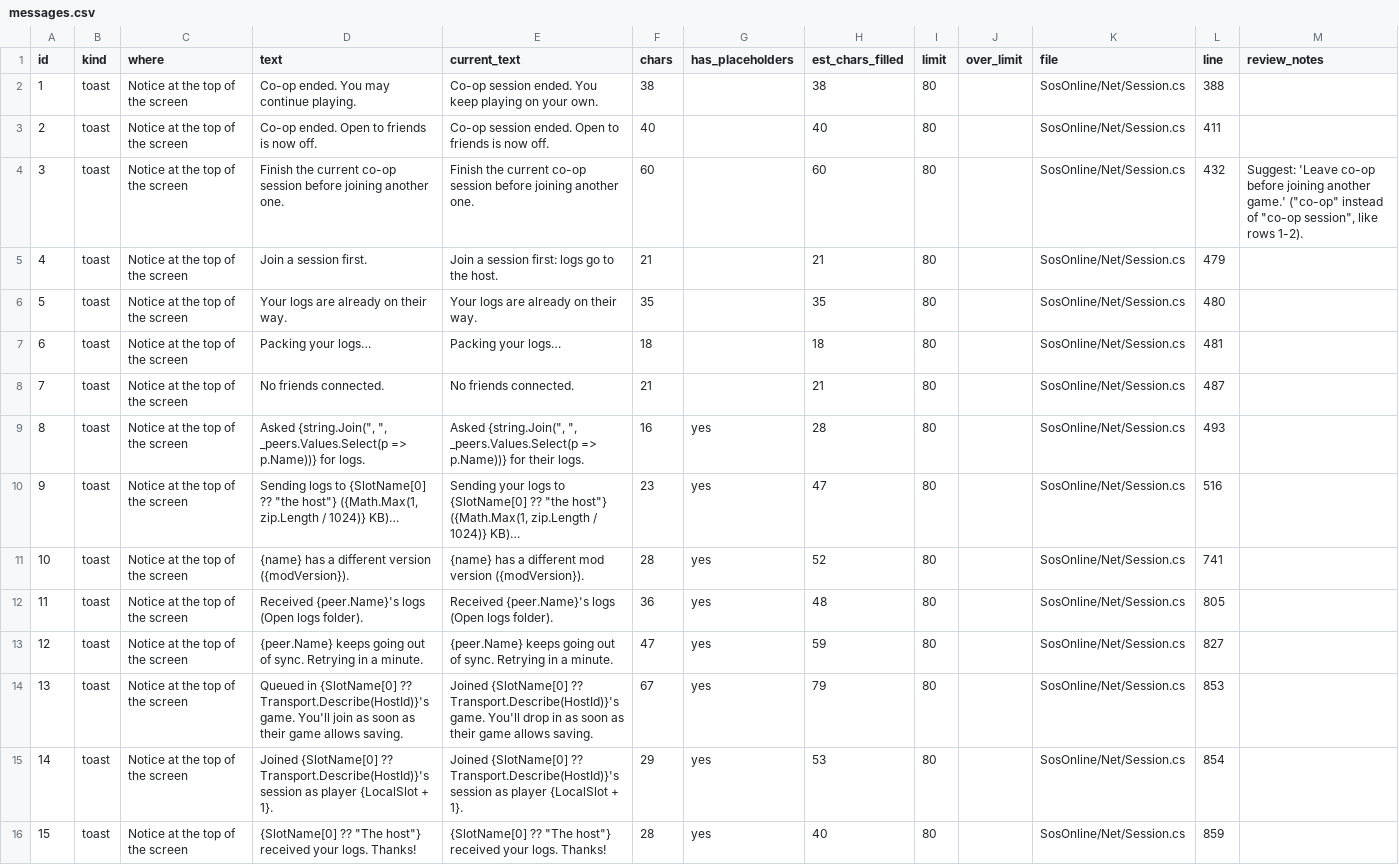
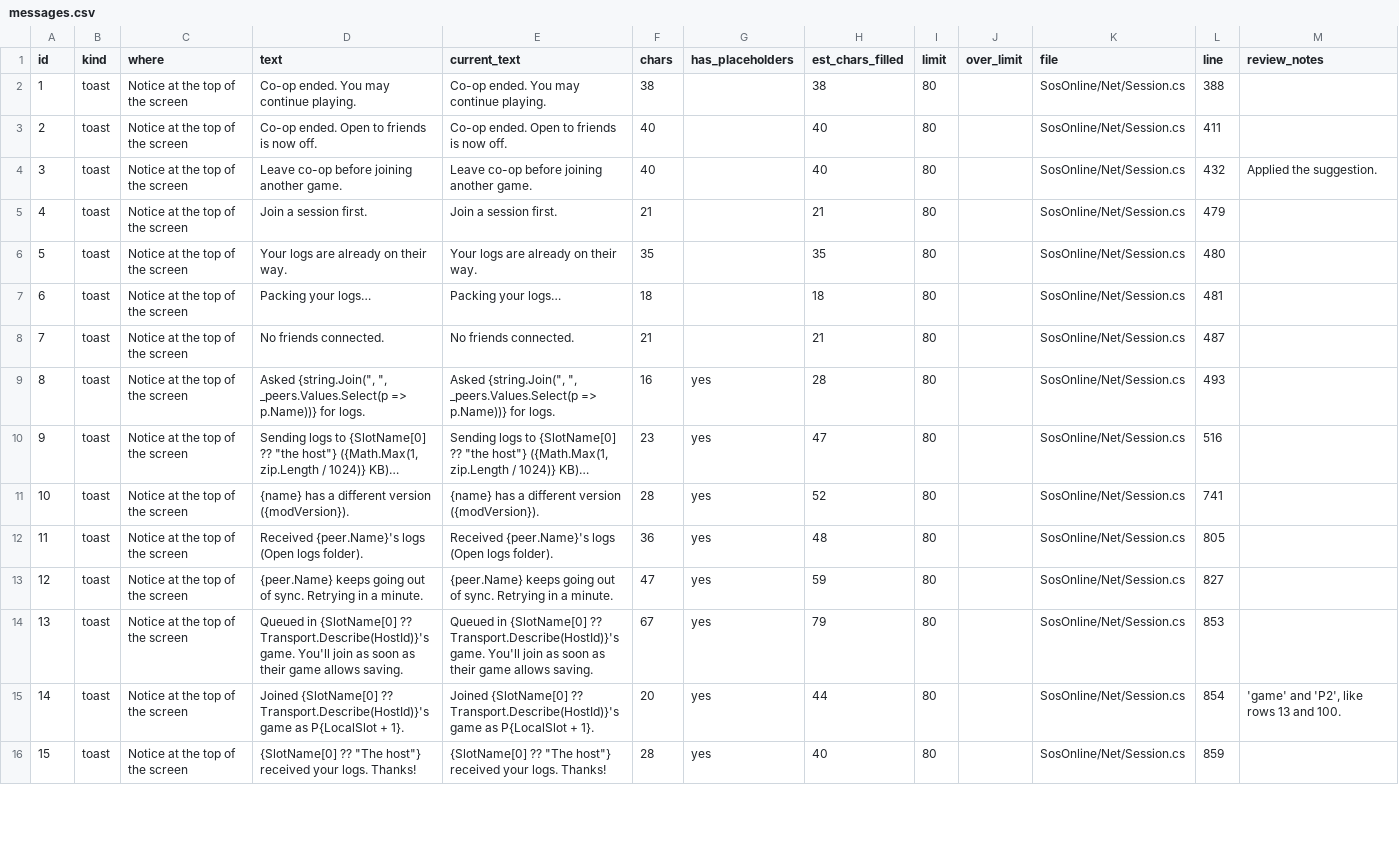
Before and after one commit to miguelguzmanr/sos-online, a CSV file: docs/messages.csv, drawn as a sheet; only a part is shown; the diff covers the shown part only.

```diff
--- a/docs/messages.csv
+++ b/docs/messages.csv
@@ -1,6 +1,6 @@
 id,kind,where,text,current_text,chars,has_placeholders,est_chars_filled,limit,over_limit,file,line,review_notes
-1,toast,Notice at the top of the screen,Co-op ended. You may continue playing.,Co-op session ended. You keep playing on your own.,38,,38,80,,SosOnline/Net/Session.cs,388,
-2,toast,Notice at the top of the screen,Co-op ended. Open to friends is now off.,Co-op session ended. Open to friends is now off.,40,,40,80,,SosOnline/Net/Session.cs,411,
-3,toast,Notice at the top of the screen,Finish the current co-op session before joining another one.,Finish the current co-op session before joining another one.,60,,60,80,,SosOnline/Net/Session.cs,432,"Suggest: 'Leave co-op before joining another game.' (""co-op"" instead of ""co-op session"", like rows 1-2)."
-4,toast,Notice at the top of the screen,Join a session first.,Join a session first: logs go to the host.,21,,21,80,,SosOnline/Net/Session.cs,479,
+1,toast,Notice at the top of the screen,Co-op ended. You may continue playing.,Co-op ended. You may continue playing.,38,,38,80,,SosOnline/Net/Session.cs,388,
+2,toast,Notice at the top of the screen,Co-op ended. Open to friends is now off.,Co-op ended. Open to friends is now off.,40,,40,80,,SosOnline/Net/Session.cs,411,
+3,toast,Notice at the top of the screen,Leave co-op before joining another game.,Leave co-op before joining another game.,40,,40,80,,SosOnline/Net/Session.cs,432,Applied the suggestion.
+4,toast,Notice at the top of the screen,Join a session first.,Join a session first.,21,,21,80,,SosOnline/Net/Session.cs,479,
 5,toast,Notice at the top of the screen,Your logs are already on their way.,Your logs are already on their way.,35,,35,80,,SosOnline/Net/Session.cs,480,
@@ -8,9 +8,9 @@
 7,toast,Notice at the top of the screen,No friends connected.,No friends connected.,21,,21,80,,SosOnline/Net/Session.cs,487,
-8,toast,Notice at the top of the screen,"Asked {string.Join("", "", _peers.Values.Select(p => p.Name))} for logs.","Asked {string.Join("", "", _peers.Values.Select(p => p.Name))} for their logs.",16,yes,28,80,,SosOnline/Net/Session.cs,493,
-9,toast,Notice at the top of the screen,"Sending logs to {SlotName[0] ?? ""the host""} ({Math.Max(1, zip.Length / 1024)} KB)…","Sending your logs to {SlotName[0] ?? ""the host""} ({Math.Max(1, zip.Length / 1024)} KB)…",23,yes,47,80,,SosOnline/Net/Session.cs,516,
-10,toast,Notice at the top of the screen,{name} has a different version ({modVersion}).,{name} has a different mod version ({modVersion}).,28,yes,52,80,,SosOnline/Net/Session.cs,741,
+8,toast,Notice at the top of the screen,"Asked {string.Join("", "", _peers.Values.Select(p => p.Name))} for logs.","Asked {string.Join("", "", _peers.Values.Select(p => p.Name))} for logs.",16,yes,28,80,,SosOnline/Net/Session.cs,493,
+9,toast,Notice at the top of the screen,"Sending logs to {SlotName[0] ?? ""the host""} ({Math.Max(1, zip.Length / 1024)} KB)…","Sending logs to {SlotName[0] ?? ""the host""} ({Math.Max(1, zip.Length / 1024)} KB)…",23,yes,47,80,,SosOnline/Net/Session.cs,516,
+10,toast,Notice at the top of the screen,{name} has a different version ({modVersion}).,{name} has a different version ({modVersion}).,28,yes,52,80,,SosOnline/Net/Session.cs,741,
 11,toast,Notice at the top of the screen,Received {peer.Name}'s logs (Open logs folder).,Received {peer.Name}'s logs (Open logs folder).,36,yes,48,80,,SosOnline/Net/Session.cs,805,
 12,toast,Notice at the top of the screen,{peer.Name} keeps going out of sync. Retrying in a minute.,{peer.Name} keeps going out of sync. Retrying in a minute.,47,yes,59,80,,SosOnline/Net/Session.cs,827,
-13,toast,Notice at the top of the screen,Queued in {SlotName[0] ?? Transport.Describe(HostId)}'s game. You'll join as soon as their game allows saving.,Joined {SlotName[0] ?? Transport.Describe(HostId)}'s game. You'll drop in as soon as their game allows saving.,67,yes,79,80,,SosOnline/Net/Session.cs,853,
-14,toast,Notice at the top of the screen,Joined {SlotName[0] ?? Transport.Describe(HostId)}'s session as player {LocalSlot + 1}.,Joined {SlotName[0] ?? Transport.Describe(HostId)}'s session as player {LocalSlot + 1}.,29,yes,53,80,,SosOnline/Net/Session.cs,854,
+13,toast,Notice at the top of the screen,Queued in {SlotName[0] ?? Transport.Describe(HostId)}'s game. You'll join as soon as their game allows saving.,Queued in {SlotName[0] ?? Transport.Describe(HostId)}'s game. You'll join as soon as their game allows saving.,67,yes,79,80,,SosOnline/Net/Session.cs,853,
+14,toast,Notice at the top of the screen,Joined {SlotName[0] ?? Transport.Describe(HostId)}'s game as P{LocalSlot + 1}.,Joined {SlotName[0] ?? Transport.Describe(HostId)}'s game as P{LocalSlot + 1}.,20,yes,44,80,,SosOnline/Net/Session.cs,854,"'game' and 'P2', like rows 13 and 100."
 15,toast,Notice at the top of the screen,"{SlotName[0] ?? ""The host""} received your logs. Thanks!","{SlotName[0] ?? ""The host""} received your logs. Thanks!",28,yes,40,80,,SosOnline/Net/Session.cs,859,
```
Also changed, not shown: 138 edited cells elsewhere in this file, 4 other files.
